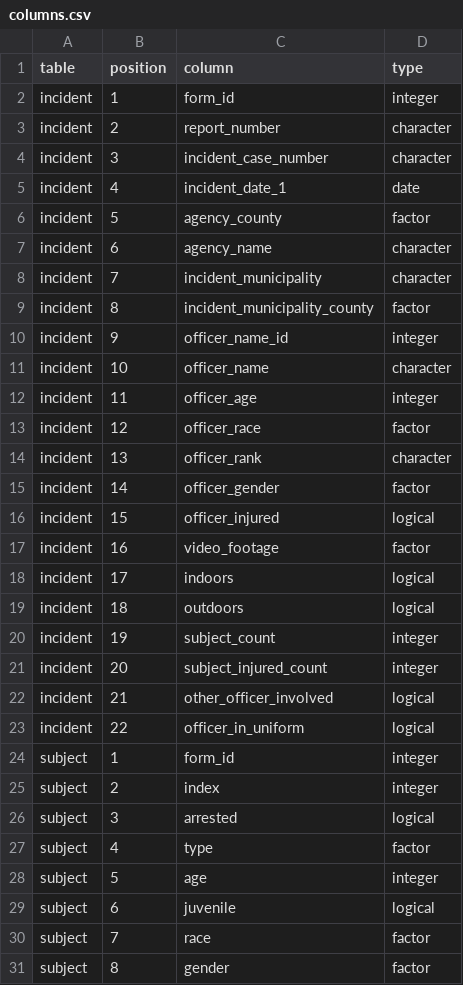
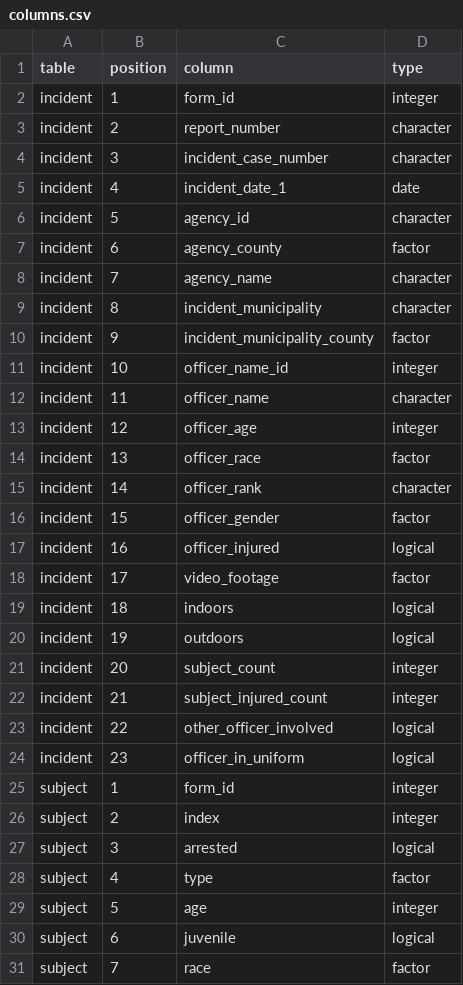
Before and after one commit to tor-gu/njoaguof-api, a CSV file: data/columns.csv, drawn as a sheet; only a part is shown; the shorter side is filled out with more unchanged rows.

Commit message:
Serve njoaguof with agency_id

```diff
--- a/data/columns.csv
+++ b/data/columns.csv
@@ -5,20 +5,21 @@
 "incident",4,"incident_date_1","date"
-"incident",5,"agency_county","factor"
-"incident",6,"agency_name","character"
-"incident",7,"incident_municipality","character"
-"incident",8,"incident_municipality_county","factor"
-"incident",9,"officer_name_id","integer"
-"incident",10,"officer_name","character"
-"incident",11,"officer_age","integer"
-"incident",12,"officer_race","factor"
-"incident",13,"officer_rank","character"
-"incident",14,"officer_gender","factor"
-"incident",15,"officer_injured","logical"
-"incident",16,"video_footage","factor"
-"incident",17,"indoors","logical"
-"incident",18,"outdoors","logical"
-"incident",19,"subject_count","integer"
-"incident",20,"subject_injured_count","integer"
-"incident",21,"other_officer_involved","logical"
-"incident",22,"officer_in_uniform","logical"
+"incident",5,"agency_id","character"
+"incident",6,"agency_county","factor"
+"incident",7,"agency_name","character"
+"incident",8,"incident_municipality","character"
+"incident",9,"incident_municipality_county","factor"
+"incident",10,"officer_name_id","integer"
+"incident",11,"officer_name","character"
+"incident",12,"officer_age","integer"
+"incident",13,"officer_race","factor"
+"incident",14,"officer_rank","character"
+"incident",15,"officer_gender","factor"
+"incident",16,"officer_injured","logical"
+"incident",17,"video_footage","factor"
+"incident",18,"indoors","logical"
+"incident",19,"outdoors","logical"
+"incident",20,"subject_count","integer"
+"incident",21,"subject_injured_count","integer"
+"incident",22,"other_officer_involved","logical"
+"incident",23,"officer_in_uniform","logical"
 "subject",1,"form_id","integer"
```
Also changed, not shown: 17 other files.
